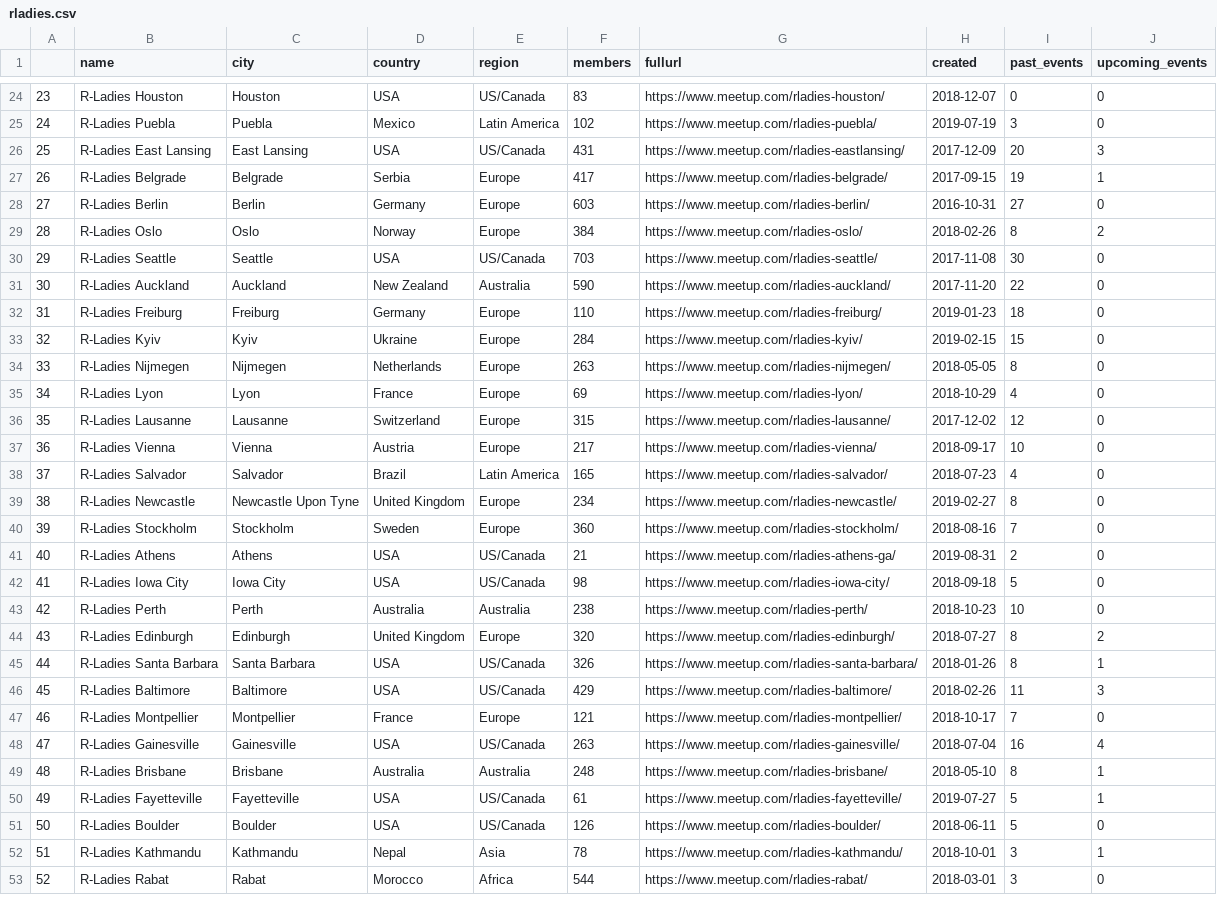
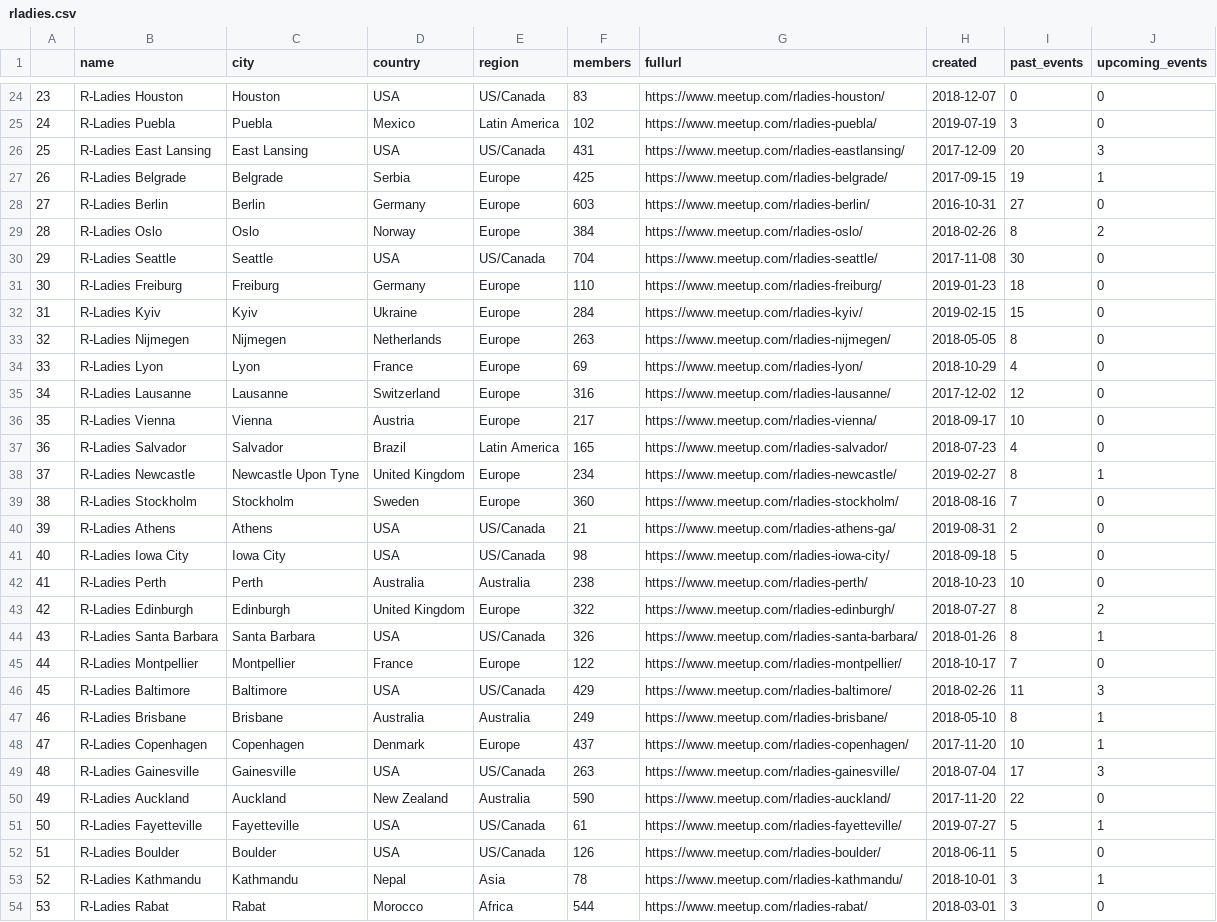
Before and after one commit to r-community/user-groups, a CSV file: docs/data/rladies.csv, drawn as a sheet; only a part is shown, gaps mark what is left out; removed rows and columns are numbered as before the commit, all else as after; the diff covers the shown part only; the diff names each change by its address in the sheet, - before the commit and + after, or states it on an @@ line.

```diff
--- a/docs/data/rladies.csv
+++ b/docs/data/rladies.csv
-F27 (members): 417
+F27 (members): 425
-F30 (members): 703
+F30 (members): 704
@@ column A renumbered between rows 31 and 186 @@
-F35 (members): 315
+F35 (members): 316
-J38 (upcoming_events): 0
+J38 (upcoming_events): 1
-F43 (members): 320
+F43 (members): 322
+row 45: 44 | R-Ladies Montpellier | Montpellier | France | Europe | 122 | https://www.meetup.com/rladies-montpellier/ | 2018-10-17 | 7 | 0
-row 47: 46 | R-Ladies Montpellier | Montpellier | France | Europe | 121 | https://www.meetup.com/rladies-montpellier/ | 2018-10-17 | 7 | 0
-row 48: 47 | R-Ladies Gainesville | Gainesville | USA | US/Canada | 263 | https://www.meetup.com/rladies-gainesville/ | 2018-07-04 | 16 | 4
-F47 (members): 248
+F47 (members): 249
+row 48: 47 | R-Ladies Copenhagen | Copenhagen | Denmark | Europe | 437 | https://www.meetup.com/rladies-copenhagen/ | 2017-11-20 | 10 | 1
+row 49: 48 | R-Ladies Gainesville | Gainesville | USA | US/Canada | 263 | https://www.meetup.com/rladies-gainesville/ | 2018-07-04 | 17 | 3
@@ row 31 moved to row 50: 49 @@
```
Also changed, not shown: 1 added row, 2 removed rows, 2 moved rows and 44 edited cells elsewhere in this file, docs/data/rladies_hosts.csv, docs/data/rugs.csv, 5 other files.
